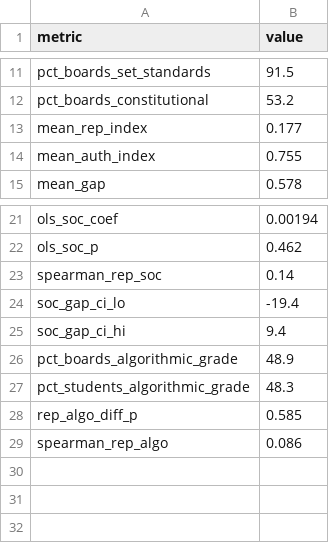
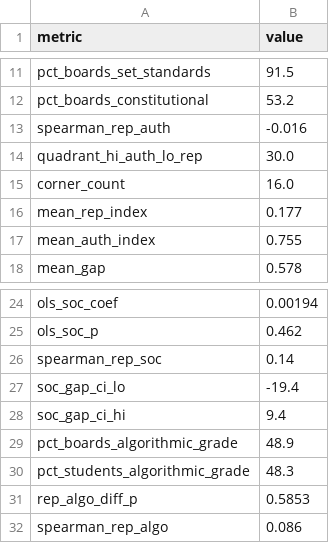
Before and after one commit to zl1212-ship-it/education-policy-care-audit, a CSV file: j5_governance/data/results_summary.csv, drawn as a sheet; only a part is shown, gaps mark what is left out.

```diff
--- a/j5_governance/data/results_summary.csv
+++ b/j5_governance/data/results_summary.csv
@@ -12,2 +12,5 @@ pct_boards_set_standards,91.5
 pct_boards_constitutional,53.2
+spearman_rep_auth,-0.016
+quadrant_hi_auth_lo_rep,30.0
+corner_count,16.0
 mean_rep_index,0.177
@@ -27,3 +30,3 @@ pct_boards_algorithmic_grade,48.9
 pct_students_algorithmic_grade,48.3
-rep_algo_diff_p,0.585
+rep_algo_diff_p,0.5853
 spearman_rep_algo,0.086
```
Also changed, not shown: 3 other files.
